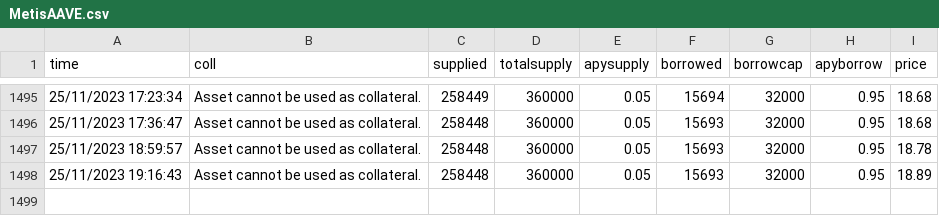
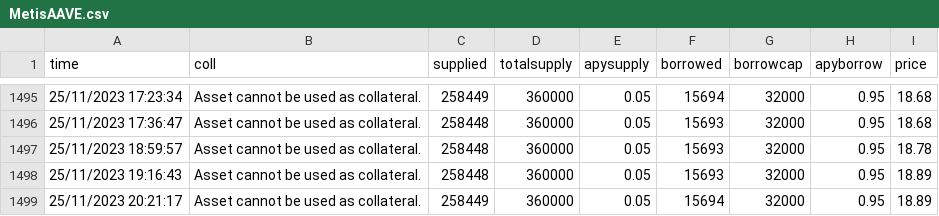
Before and after one commit to MSZAPLON/Scraping, a CSV file: data/MetisAAVE.csv, drawn as a sheet; only a part is shown, gaps mark what is left out.

```diff
--- a/data/MetisAAVE.csv
+++ b/data/MetisAAVE.csv
@@ -1498 +1498,2 @@ time,coll,supplied,totalsupply,apysupply,borrowed,borrowcap,apyborrow,price
 25/11/2023 19:16:43,Asset cannot be used as collateral.,258448,360000,0.05,15693,32000,0.95,18.89
+25/11/2023 20:21:17,Asset cannot be used as collateral.,258449,360000,0.05,15694,32000,0.95,18.89
```
Also changed, not shown: 1 other file.
